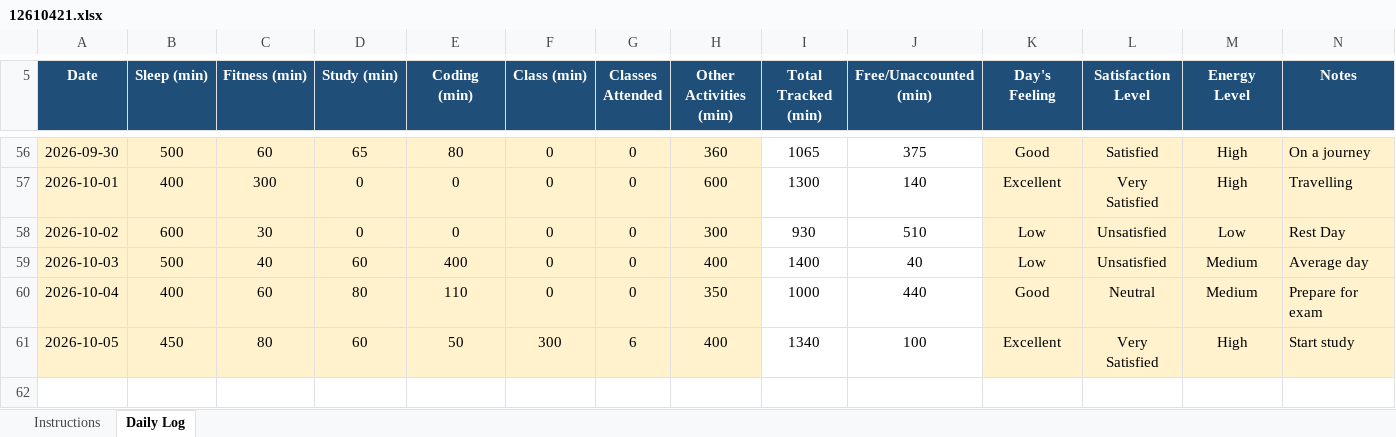
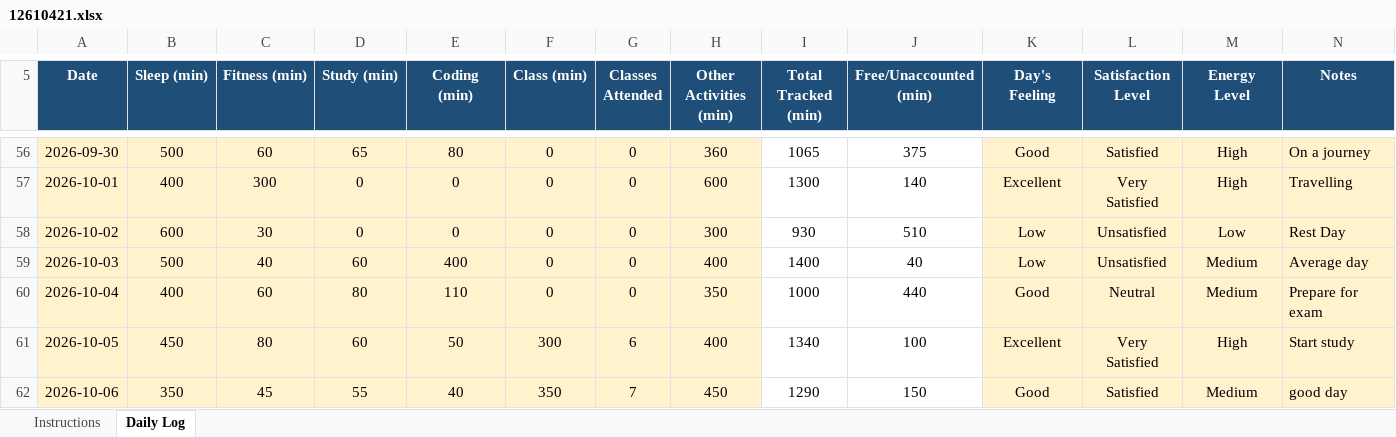
Before and after one commit to Sauravsingh-git-hub/CAP776, an Excel workbook: 12610421.xlsx, sheet Daily Log, drawn as a sheet; only a part is shown, gaps mark what is left out; values as stored, in another font and other column widths than the file's, no borders; conditional formats not drawn; the diff names each change by its address in the sheet, - before the commit and + after, or states it on an @@ line.

Commit message:
Fifty one commit

```diff
--- a/12610421.xlsx (sheet Daily Log)
+++ b/12610421.xlsx (sheet Daily Log)
+row 62: 2026-10-06 | 350 | 45 | 55 | 40 | 350 | 7 | 450 | 1290 | 150 | Good | Satisfied | Medium | good day
```
